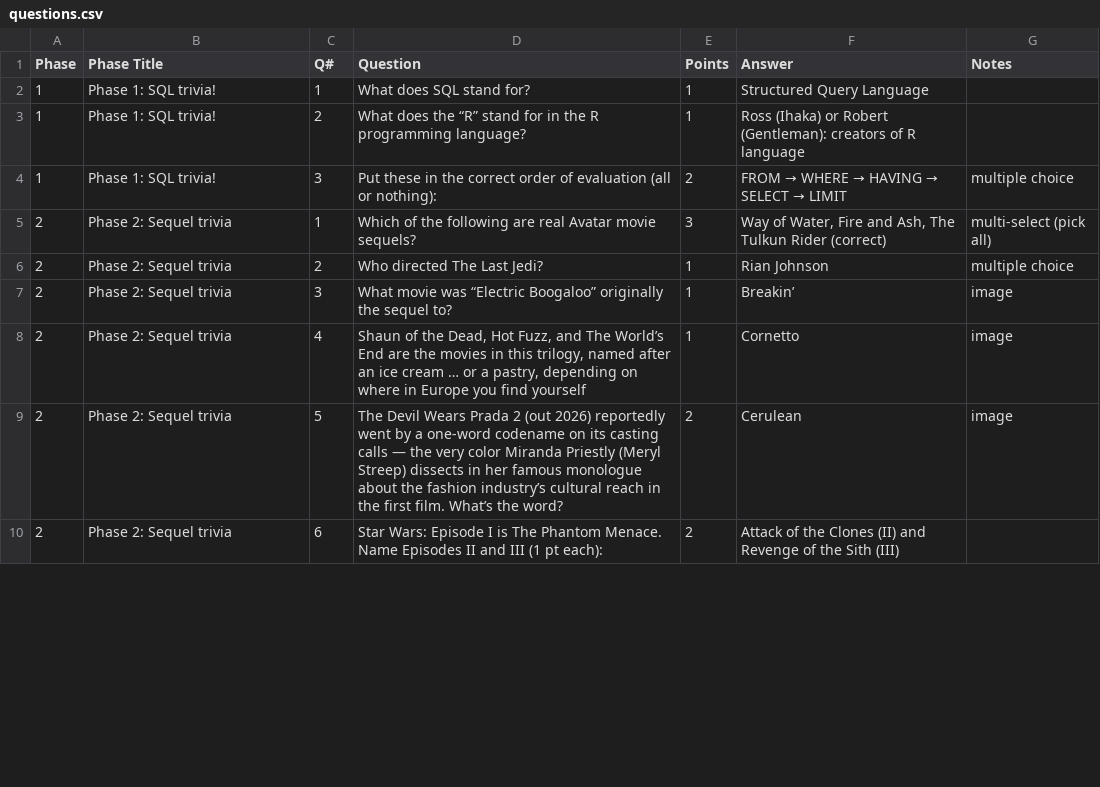
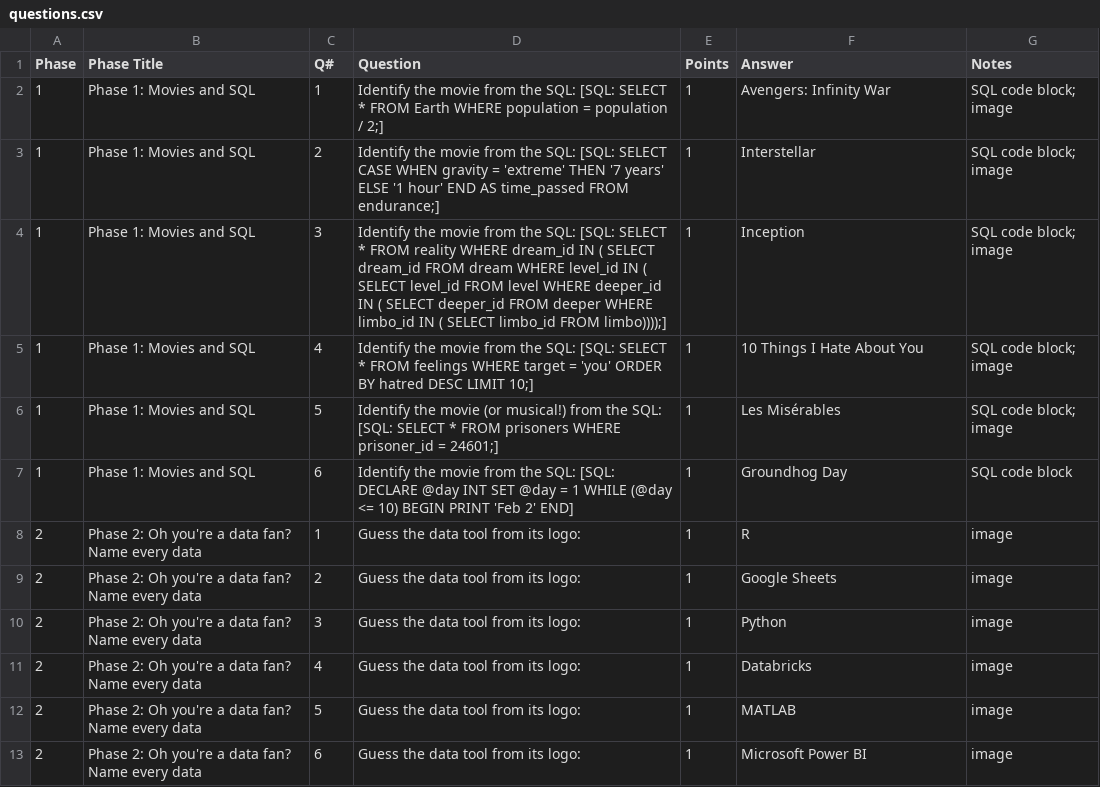
Before and after one commit to prahlaadr/trivia-platform, a CSV file: web/src/app/out-of-pocket/questions.csv, drawn as a sheet; only a part is shown; the diff covers the shown part only.

```diff
--- a/web/src/app/out-of-pocket/questions.csv
+++ b/web/src/app/out-of-pocket/questions.csv
@@ -1,10 +1,13 @@
 "Phase","Phase Title","Q#","Question","Points","Answer","Notes"
-"1","Phase 1: SQL trivia!","1","What does SQL stand for?","1","Structured Query Language",""
-"1","Phase 1: SQL trivia!","2","What does the “R” stand for in the R programming language?","1","Ross (Ihaka) or Robert (Gentleman): creators of R language",""
-"1","Phase 1: SQL trivia!","3","Put these in the correct order of evaluation (all or nothing):","2","FROM → WHERE → HAVING → SELECT → LIMIT","multiple choice"
-"2","Phase 2: Sequel trivia","1","Which of the following are real Avatar movie sequels?","3","Way of Water, Fire and Ash, The Tulkun Rider (correct)","multi-select (pick all)"
-"2","Phase 2: Sequel trivia","2","Who directed The Last Jedi?","1","Rian Johnson","multiple choice"
-"2","Phase 2: Sequel trivia","3","What movie was “Electric Boogaloo” originally the sequel to?","1","Breakin’","image"
-"2","Phase 2: Sequel trivia","4","Shaun of the Dead, Hot Fuzz, and The World’s End are the movies in this trilogy, named after an ice cream … or a pastry, depending on where in Europe you find yourself","1","Cornetto","image"
-"2","Phase 2: Sequel trivia","5","The Devil Wears Prada 2 (out 2026) reportedly went by a one-word codename on its casting calls — the very color Miranda Priestly (Meryl Streep) dissects in her famous monologue about the fashion industry’s cultural reach in the first film. What’s the word?","2","Cerulean","image"
-"2","Phase 2: Sequel trivia","6","Star Wars: Episode I is The Phantom Menace. Name Episodes II and III (1 pt each):","2","Attack of the Clones (II) and Revenge of the Sith (III)",""
+"1","Phase 1: Movies and SQL","1","Identify the movie from the SQL: [SQL: SELECT * FROM Earth WHERE population = population / 2;]","1","Avengers: Infinity War","SQL code block; image"
+"1","Phase 1: Movies and SQL","2","Identify the movie from the SQL: [SQL: SELECT CASE WHEN gravity = 'extreme' THEN '7 years' ELSE '1 hour' END AS time_passed FROM endurance;]","1","Interstellar","SQL code block; image"
+"1","Phase 1: Movies and SQL","3","Identify the movie from the SQL: [SQL: SELECT * FROM reality WHERE dream_id IN ( SELECT dream_id FROM dream WHERE level_id IN ( SELECT level_id FROM level WHERE deeper_id IN ( SELECT deeper_id FROM deeper WHERE limbo_id IN ( SELECT limbo_id FROM limbo))));]","1","Inception","SQL code block; image"
+"1","Phase 1: Movies and SQL","4","Identify the movie from the SQL: [SQL: SELECT * FROM feelings WHERE target = 'you' ORDER BY hatred DESC LIMIT 10;]","1","10 Things I Hate About You","SQL code block; image"
+"1","Phase 1: Movies and SQL","5","Identify the movie (or musical!) from the SQL: [SQL: SELECT * FROM prisoners WHERE prisoner_id = 24601;]","1","Les Misérables","SQL code block; image"
+"1","Phase 1: Movies and SQL","6","Identify the movie from the SQL: [SQL: DECLARE @day INT SET @day = 1 WHILE (@day <= 10) BEGIN PRINT 'Feb 2' END]","1","Groundhog Day","SQL code block"
+"2","Phase 2: Oh you're a data fan? Name every data","1","Guess the data tool from its logo:","1","R","image"
+"2","Phase 2: Oh you're a data fan? Name every data","2","Guess the data tool from its logo:","1","Google Sheets","image"
+"2","Phase 2: Oh you're a data fan? Name every data","3","Guess the data tool from its logo:","1","Python","image"
+"2","Phase 2: Oh you're a data fan? Name every data","4","Guess the data tool from its logo:","1","Databricks","image"
+"2","Phase 2: Oh you're a data fan? Name every data","5","Guess the data tool from its logo:","1","MATLAB","image"
+"2","Phase 2: Oh you're a data fan? Name every data","6","Guess the data tool from its logo:","1","Microsoft Power BI","image"
```
Also changed, not shown: 4 added rows, 5 removed rows and 25 edited cells elsewhere in this file, 1 other file.
